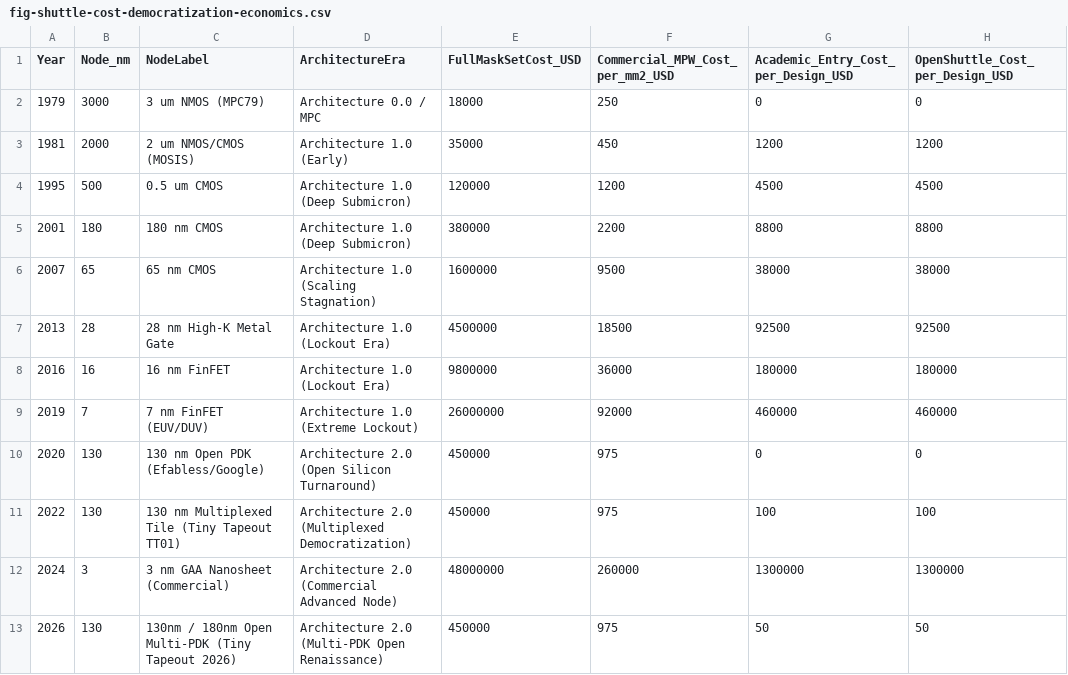
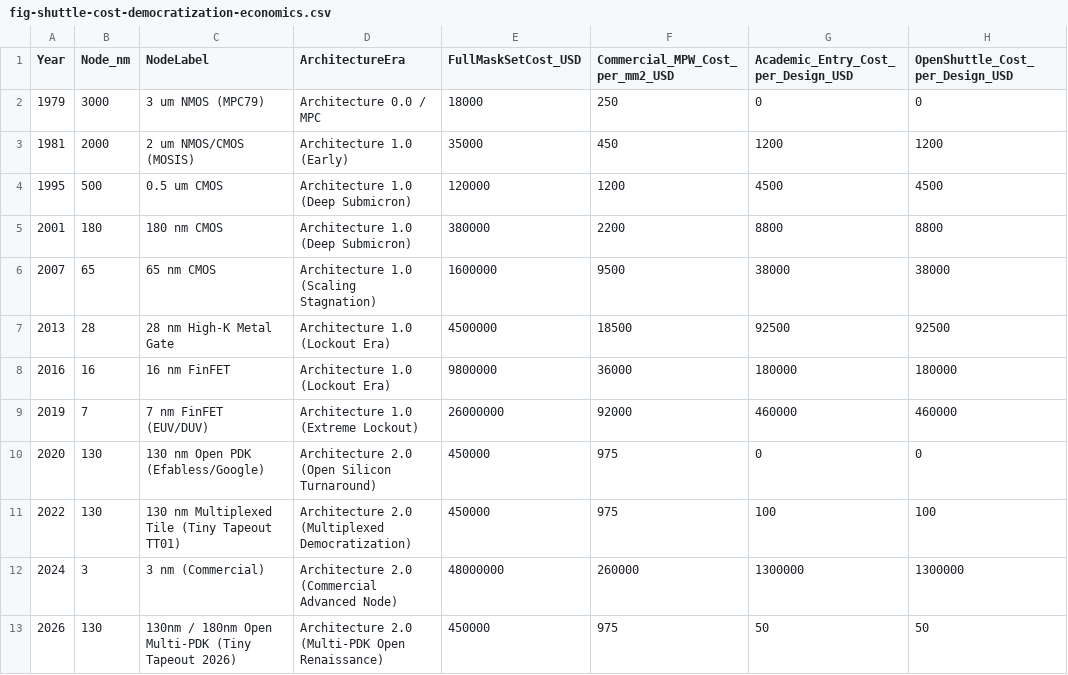
Before and after one commit to harvard-edge/arch2, a CSV file: book/contents/chapters/12-ecosystem/data/fig-shuttle-cost-democratization-economics.csv, drawn as a sheet; only a part is shown; the diff names each change by its address in the sheet, - before the commit and + after, or states it on an @@ line.

Commit message:
Correct commercial 3 nm process label

```diff
--- a/book/contents/chapters/12-ecosystem/data/fig-shuttle-cost-democratization-economics.csv
+++ b/book/contents/chapters/12-ecosystem/data/fig-shuttle-cost-democratization-economics.csv
-C12 (NodeLabel): 3 nm GAA Nanosheet (Commercial)
+C12 (NodeLabel): 3 nm (Commercial)
```
